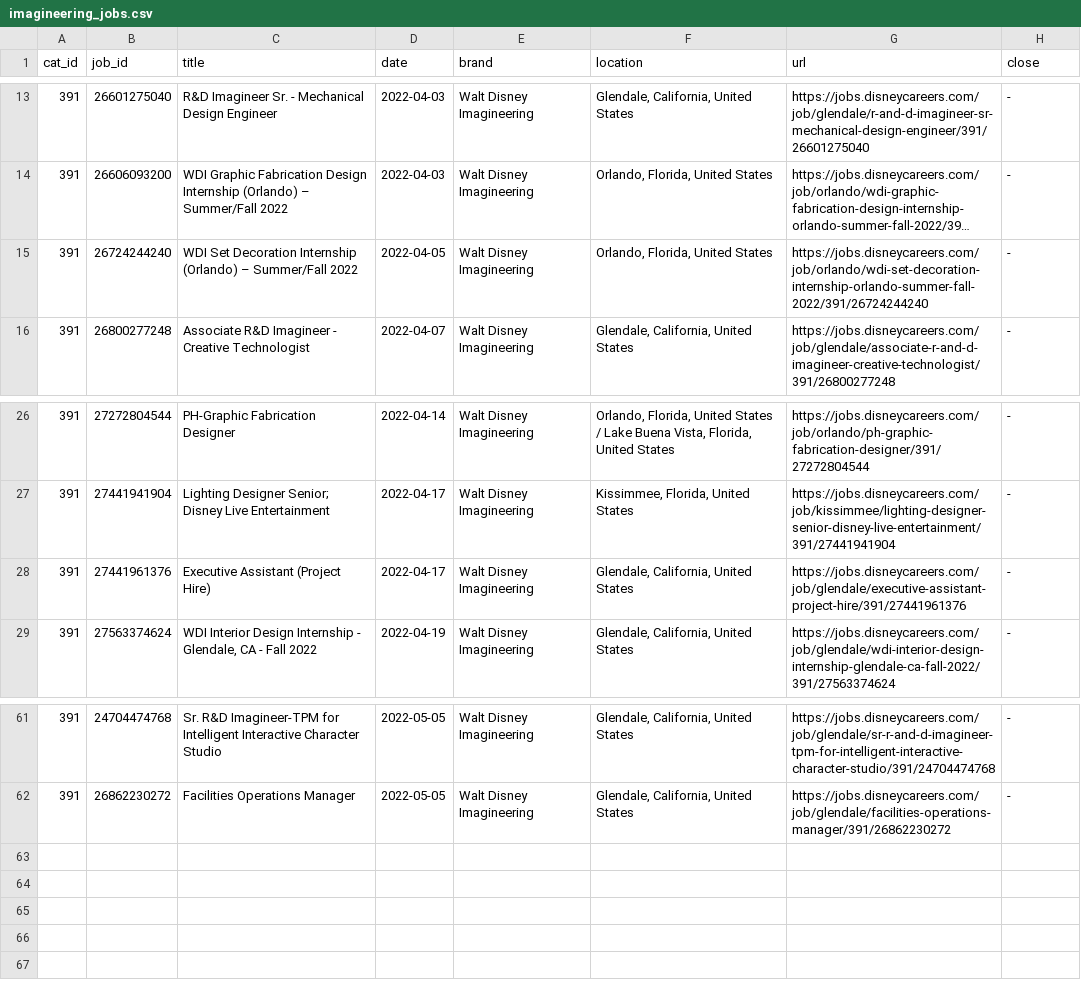
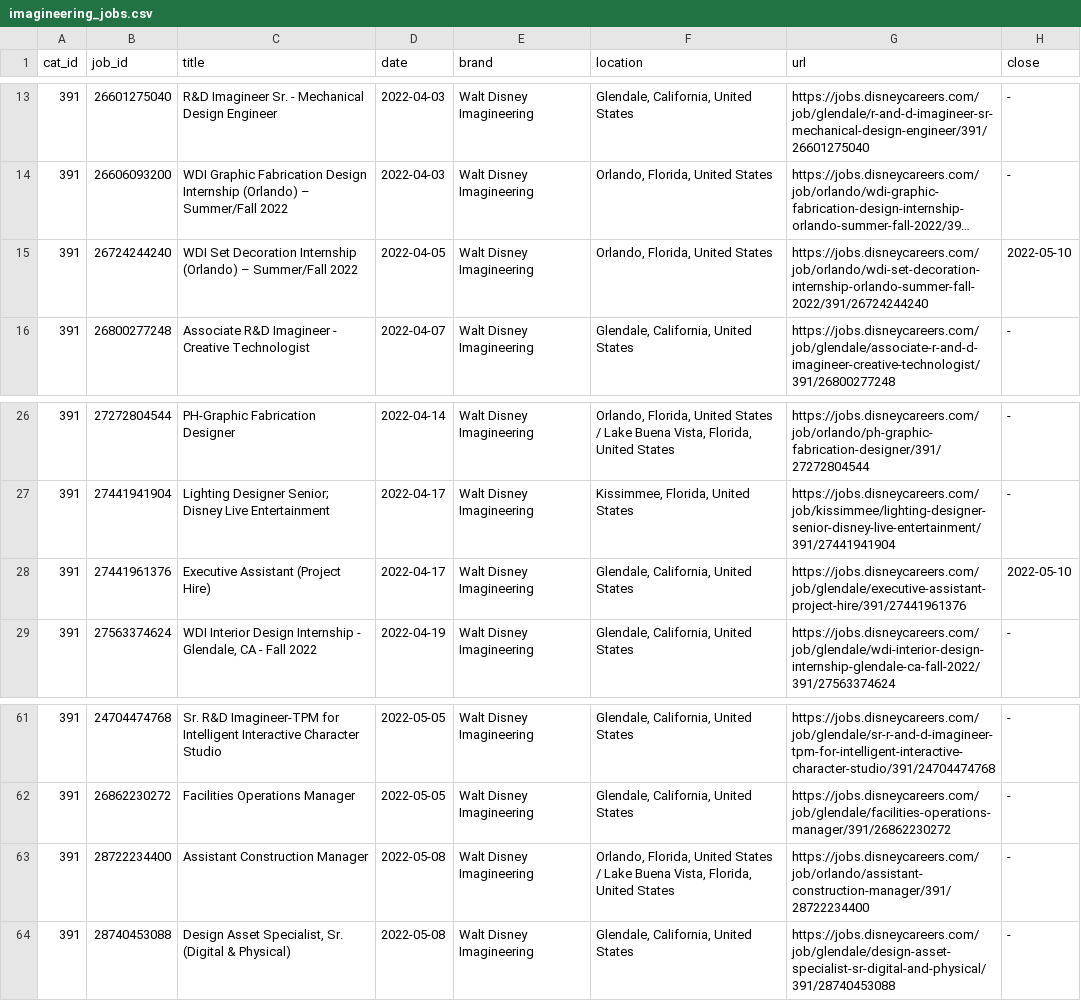
Before and after one commit to dpasse/monte, a CSV file: data/disney/imagineering_jobs.csv, drawn as a sheet; only a part is shown, gaps mark what is left out; long unchanged cells end in …; the diff names each change by its address in the sheet, - before the commit and + after, or states it on an @@ line.

```diff
--- a/data/disney/imagineering_jobs.csv
+++ b/data/disney/imagineering_jobs.csv
-H15 (close): -
+H15 (close): 2022-05-10
-H28 (close): -
+H28 (close): 2022-05-10
+row 63: 391 | 28722234400 | Assistant Construction Manager | 2022-05-08 | Walt Disney Imagineering | Orlando, Florida, United States / Lake Buena Vista, Florida, United States | https://jobs.disneycareers.com/job/orlando/assistant-construction-manager/391/28722234400 | -
+row 64: 391 | 28740453088 | Design Asset Specialist, Sr. (Digital & Physical) | 2022-05-08 | Walt Disney Imagineering | Glendale, California, United States | https://jobs.disneycareers.com/job/glendale/design-asset-specialist-sr-digital-and-physical/391/28740453088 | -
```
Also changed, not shown: data/disney/jobs.csv, 8 other files.
